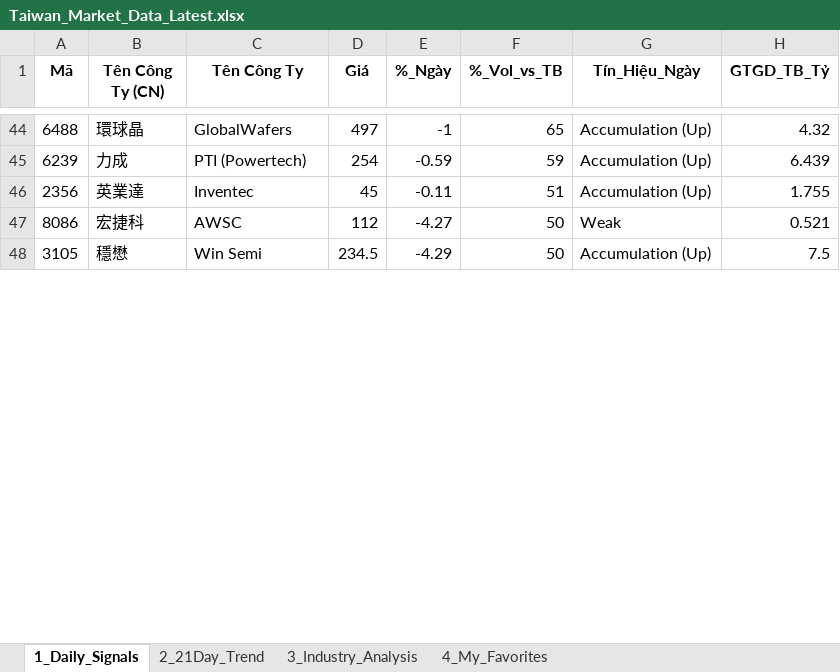
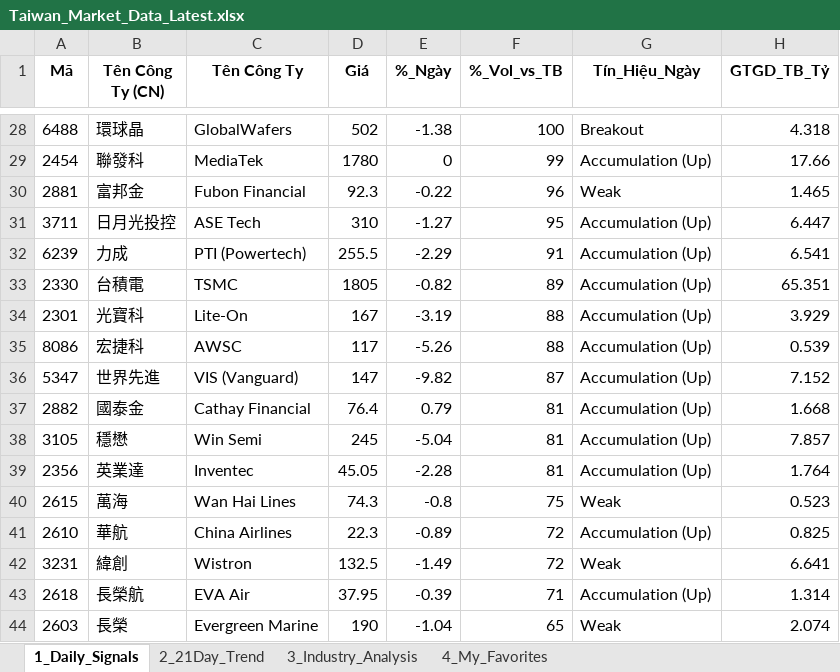
Before and after one commit to chipmoon/dashboard-tw, an Excel workbook: Taiwan_Market_Data_Latest.xlsx, sheet 1_Daily_Signals, drawn as a sheet; only a part is shown, gaps mark what is left out; values as stored, in another font and other column widths than the file's, no borders; removed rows and columns are numbered as before the commit, all else as after; the diff covers the shown part only; the diff names each change by its address in the sheet, - before the commit and + after, or states it on an @@ line.

```diff
--- a/Taiwan_Market_Data_Latest.xlsx (sheet 1_Daily_Signals)
+++ b/Taiwan_Market_Data_Latest.xlsx (sheet 1_Daily_Signals)
-D28 (Giá): 497
+D28 (Giá): 502
-E28 (%_Ngày): -1
+E28 (%_Ngày): -1.38
-F28 (%_Vol_vs_TB): 65
+F28 (%_Vol_vs_TB): 100
-G28 (Tín_Hiệu_Ngày): Accumulation (Up)
+G28 (Tín_Hiệu_Ngày): Breakout
-H28 (GTGD_TB_Tỷ): 4.32
+H28 (GTGD_TB_Tỷ): 4.318
+row 29: 2454 | 聯發科 | MediaTek | 1780 | 0 | 99 | Accumulation (Up) | 17.66
+row 30: 2881 | 富邦金 | Fubon Financial | 92.3 | -0.22 | 96 | Weak | 1.465
+row 31: 3711 | 日月光投控 | ASE Tech | 310 | -1.27 | 95 | Accumulation (Up) | 6.447
-D32 (Giá): 254
+D32 (Giá): 255.5
-E32 (%_Ngày): -0.59
+E32 (%_Ngày): -2.29
-F32 (%_Vol_vs_TB): 59
+F32 (%_Vol_vs_TB): 91
-H32 (GTGD_TB_Tỷ): 6.439
+H32 (GTGD_TB_Tỷ): 6.541
-row 46: 2356 | 英業達 | Inventec | 45 | -0.11 | 51 | Accumulation (Up) | 1.755
+row 33: 2330 | 台積電 | TSMC | 1805 | -0.82 | 89 | Accumulation (Up) | 65.351
+row 34: 2301 | 光寶科 | Lite-On | 167 | -3.19 | 88 | Accumulation (Up) | 3.929
-D35 (Giá): 112
+D35 (Giá): 117
-E35 (%_Ngày): -4.27
+E35 (%_Ngày): -5.26
-F35 (%_Vol_vs_TB): 50
+F35 (%_Vol_vs_TB): 88
-G35 (Tín_Hiệu_Ngày): Weak
+G35 (Tín_Hiệu_Ngày): Accumulation (Up)
-H35 (GTGD_TB_Tỷ): 0.521
+H35 (GTGD_TB_Tỷ): 0.539
+row 36: 5347 | 世界先進 | VIS (Vanguard) | 147 | -9.82 | 87 | Accumulation (Up) | 7.152
+row 37: 2882 | 國泰金 | Cathay Financial | 76.4 | 0.79 | 81 | Accumulation (Up) | 1.668
-D38 (Giá): 234.5
+D38 (Giá): 245
-E38 (%_Ngày): -4.29
+E38 (%_Ngày): -5.04
-F38 (%_Vol_vs_TB): 50
+F38 (%_Vol_vs_TB): 81
-H38 (GTGD_TB_Tỷ): 7.5
+H38 (GTGD_TB_Tỷ): 7.857
+row 39: 2356 | 英業達 | Inventec | 45.05 | -2.28 | 81 | Accumulation (Up) | 1.764
+row 40: 2615 | 萬海 | Wan Hai Lines | 74.3 | -0.8 | 75 | Weak | 0.523
+row 41: 2610 | 華航 | China Airlines | 22.3 | -0.89 | 72 | Accumulation (Up) | 0.825
+row 42: 3231 | 緯創 | Wistron | 132.5 | -1.49 | 72 | Weak | 6.641
+row 43: 2618 | 長榮航 | EVA Air | 37.95 | -0.39 | 71 | Accumulation (Up) | 1.314
+row 44: 2603 | 長榮 | Evergreen Marine | 190 | -1.04 | 65 | Weak | 2.074
```
Also changed, not shown: 18 added rows, 30 removed rows and 67 edited cells elsewhere in this sheet, sheet 2_21Day_Trend, sheet 3_Industry_Analysis, sheet 4_My_Favorites.
